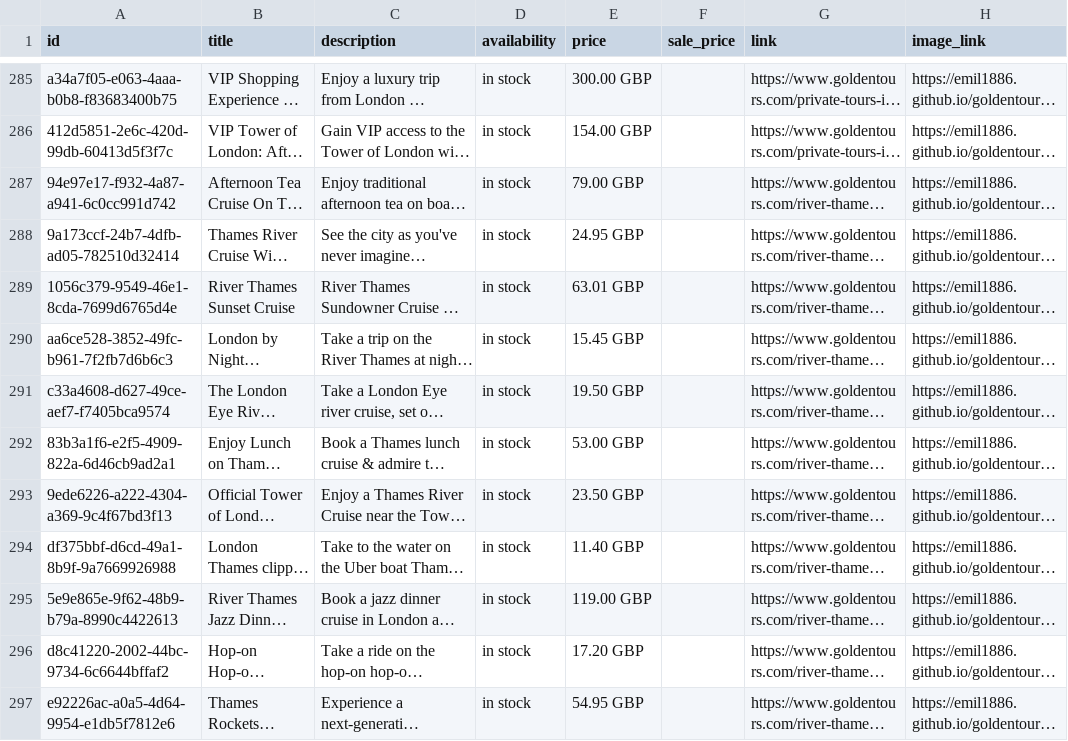
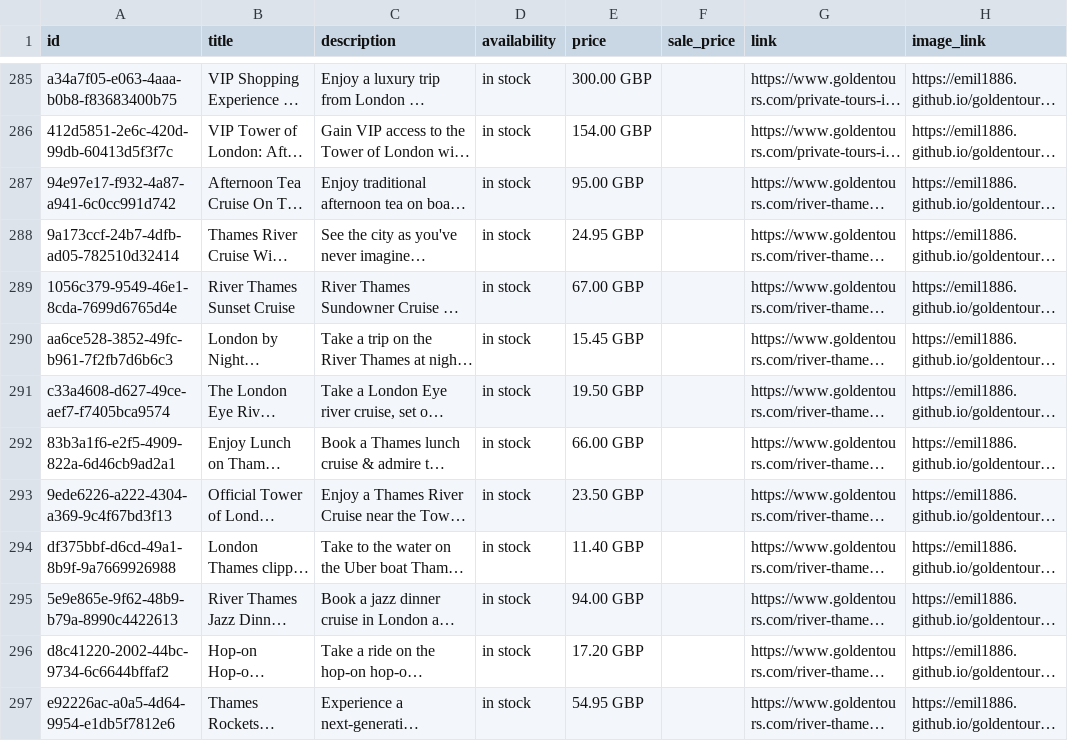
Before and after one commit to emil1886/goldentours-meta-feed, a CSV file: docs/goldentours_meta_feed.csv, drawn as a sheet; only a part is shown, gaps mark what is left out; long unchanged cells end in …; the diff covers the shown part only; the diff names each change by its address in the sheet, - before the commit and + after, or states it on an @@ line.

```diff
--- a/docs/goldentours_meta_feed.csv
+++ b/docs/goldentours_meta_feed.csv
-E287 (price): 79.00 GBP
+E287 (price): 95.00 GBP
-E289 (price): 63.01 GBP
+E289 (price): 67.00 GBP
-E292 (price): 53.00 GBP
+E292 (price): 66.00 GBP
-E295 (price): 119.00 GBP
+E295 (price): 94.00 GBP
```
Also changed, not shown: 41 edited cells elsewhere in this file, 1 other file.
